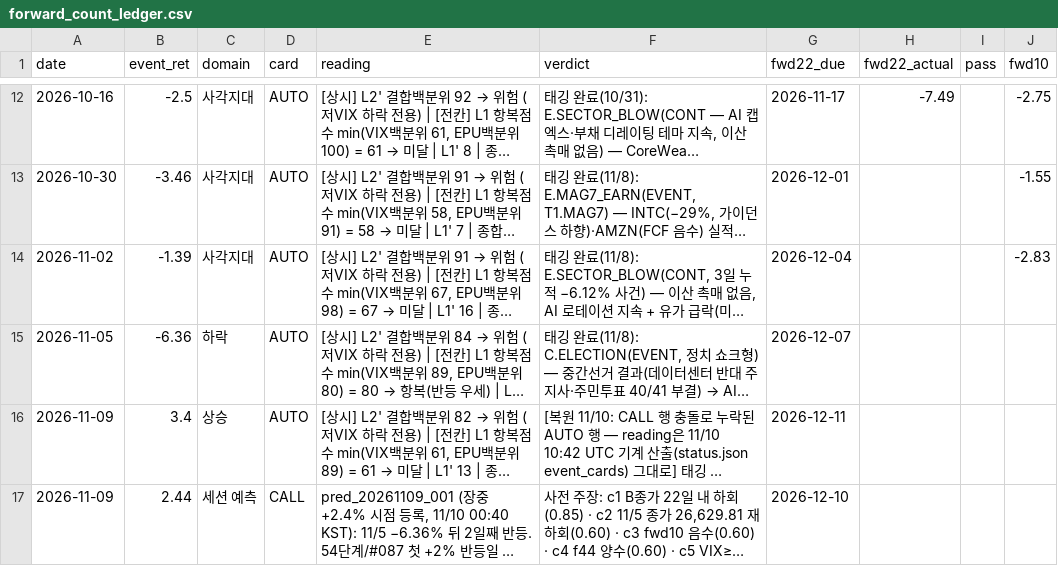
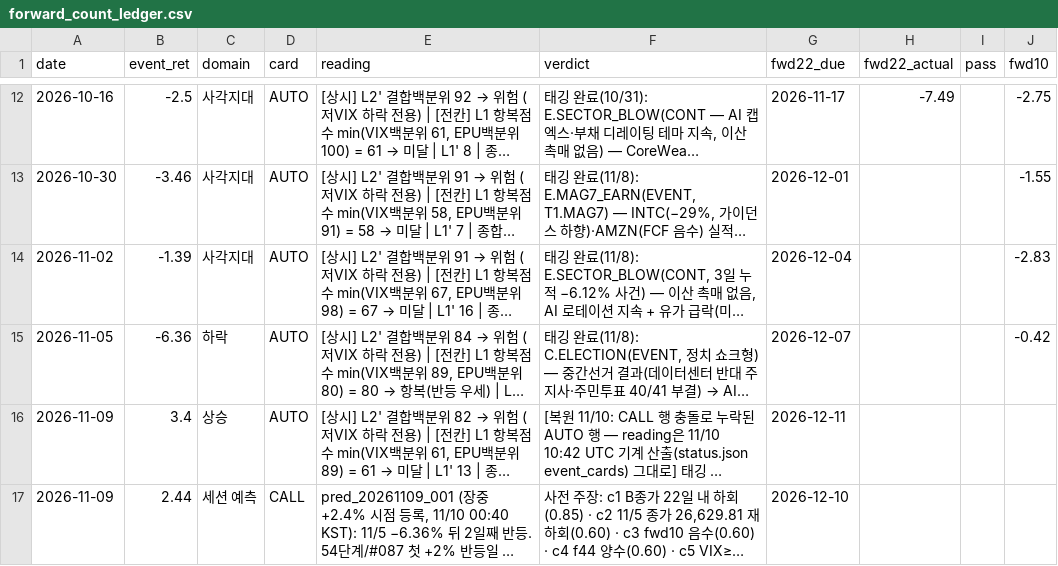
Before and after one commit to hong4137/market-watcher, a CSV file: docs/data/forward_count_ledger.csv, drawn as a sheet; only a part is shown, gaps mark what is left out; long unchanged cells end in …; the diff covers the shown part only; the diff names each change by its address in the sheet, - before the commit and + after, or states it on an @@ line.

```diff
--- a/docs/data/forward_count_ledger.csv
+++ b/docs/data/forward_count_ledger.csv
-J15 (fwd10): (empty)
+J15 (fwd10): -0.42
```
Also changed, not shown: 1 added row elsewhere in this file, docs/data/daily_scorecard.csv, docs/data/equity_pc_bydate.csv, 24 other files.
